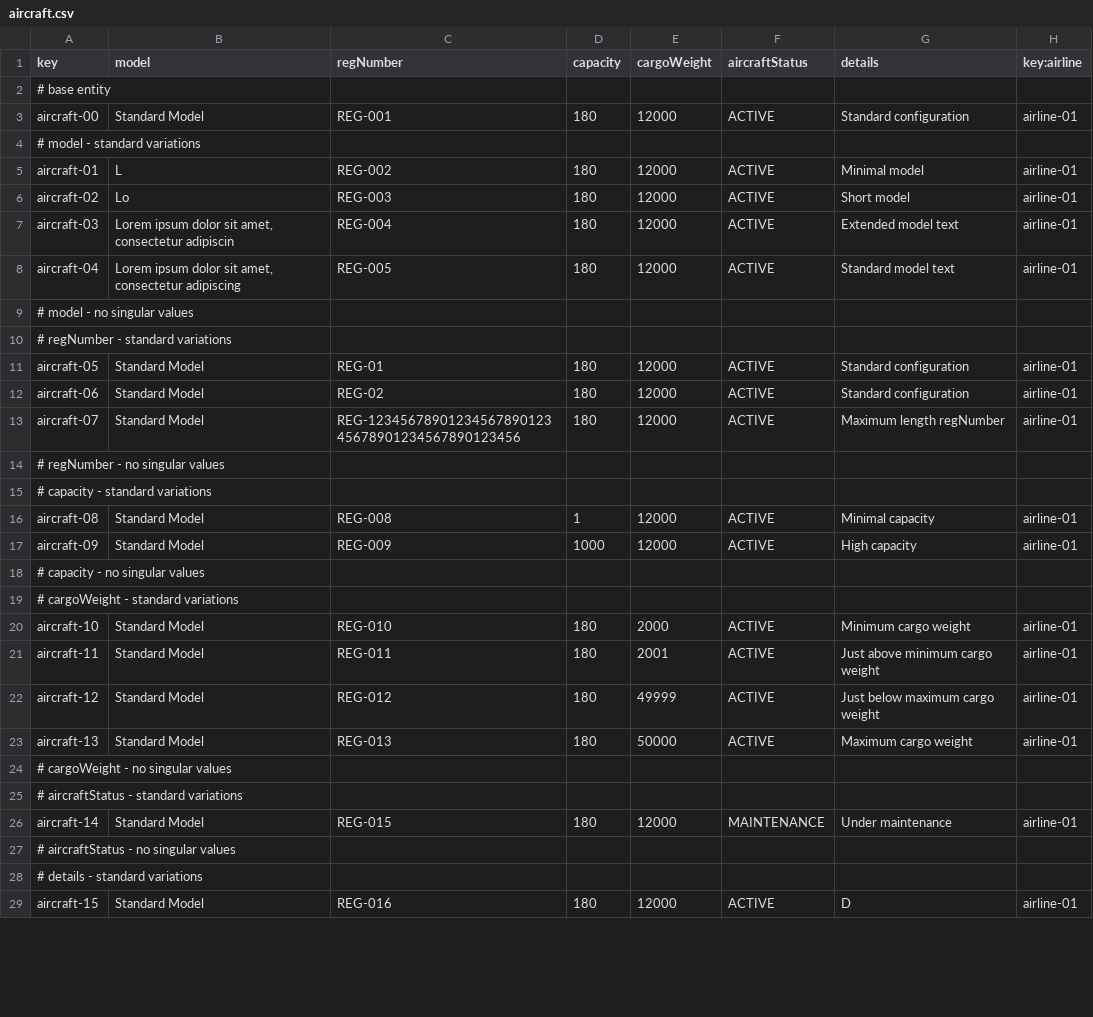
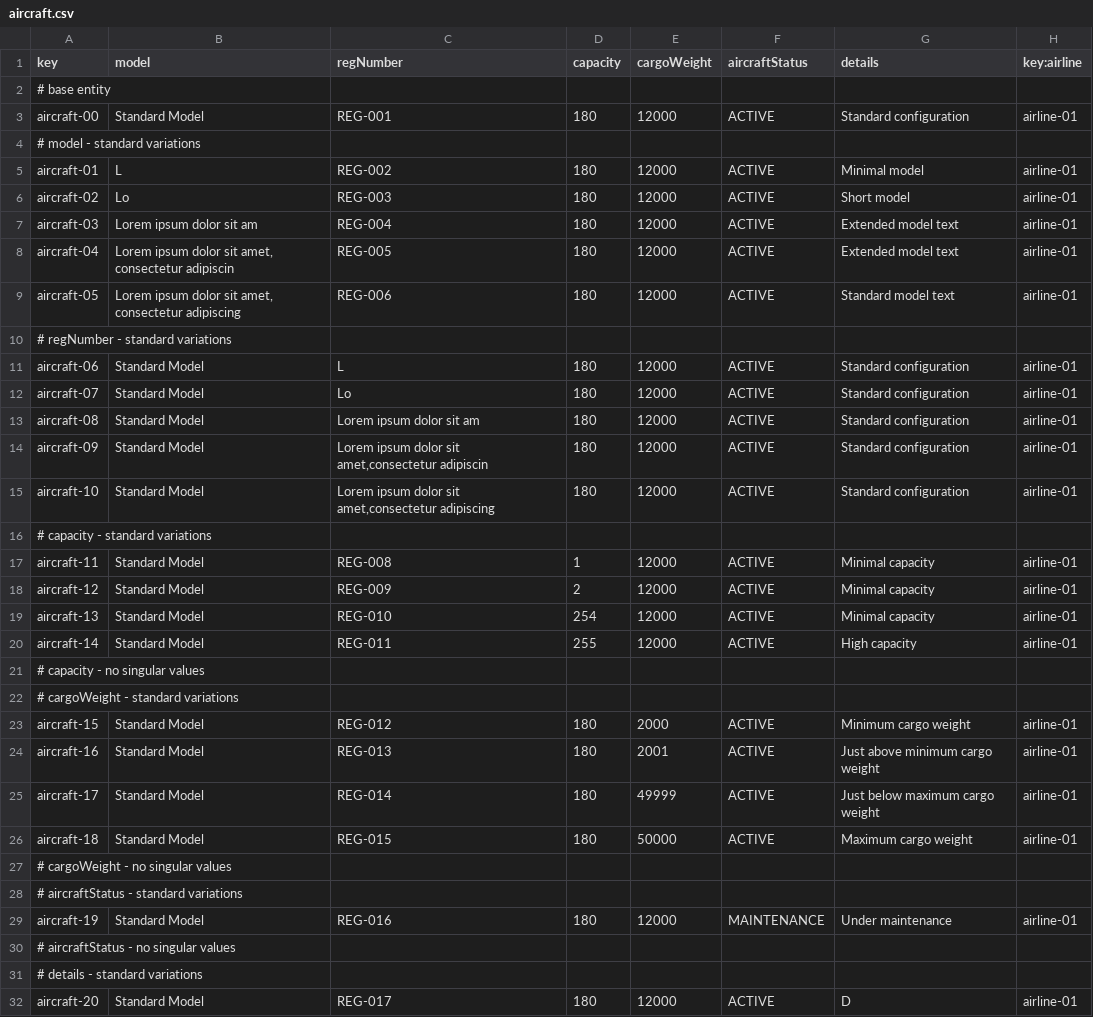
Before and after one commit to DP2-2025-C1-040/Acme-ANS, a CSV file: src/main/resources/WEB-INF/data/sample/aircraft.csv, drawn as a sheet; only a part is shown; the diff covers the shown part only.

```diff
--- a/src/main/resources/WEB-INF/data/sample/aircraft.csv
+++ b/src/main/resources/WEB-INF/data/sample/aircraft.csv
@@ -6,24 +6,27 @@ aircraft-01,L,REG-002,180,12000,ACTIVE,Minimal model,airline-01
 aircraft-02,Lo,REG-003,180,12000,ACTIVE,Short model,airline-01
-aircraft-03,"Lorem ipsum dolor sit amet, consectetur adipiscin",REG-004,180,12000,ACTIVE,Extended model text,airline-01
-aircraft-04,"Lorem ipsum dolor sit amet, consectetur adipiscing",REG-005,180,12000,ACTIVE,Standard model text,airline-01
-# model - no singular values
+aircraft-03,Lorem ipsum dolor sit am,REG-004,180,12000,ACTIVE,Extended model text,airline-01
+aircraft-04,"Lorem ipsum dolor sit amet, consectetur adipiscin",REG-005,180,12000,ACTIVE,Extended model text,airline-01
+aircraft-05,"Lorem ipsum dolor sit amet, consectetur adipiscing",REG-006,180,12000,ACTIVE,Standard model text,airline-01
 # regNumber - standard variations
-aircraft-05,Standard Model,REG-01,180,12000,ACTIVE,Standard configuration,airline-01
-aircraft-06,Standard Model,REG-02,180,12000,ACTIVE,Standard configuration,airline-01
-aircraft-07,Standard Model,"REG-1234567890123456789012345678901234567890123456",180,12000,ACTIVE,Maximum length regNumber,airline-01
-# regNumber - no singular values
+aircraft-06,Standard Model,L,180,12000,ACTIVE,Standard configuration,airline-01
+aircraft-07,Standard Model,Lo,180,12000,ACTIVE,Standard configuration,airline-01
+aircraft-08,Standard Model,Lorem ipsum dolor sit am,180,12000,ACTIVE,Standard configuration,airline-01
+aircraft-09,Standard Model,"Lorem ipsum dolor sit amet,consectetur adipiscin",180,12000,ACTIVE,Standard configuration,airline-01
+aircraft-10,Standard Model,"Lorem ipsum dolor sit amet,consectetur adipiscing",180,12000,ACTIVE,Standard configuration,airline-01
 # capacity - standard variations
-aircraft-08,Standard Model,REG-008,1,12000,ACTIVE,Minimal capacity,airline-01
-aircraft-09,Standard Model,REG-009,1000,12000,ACTIVE,High capacity,airline-01
+aircraft-11,Standard Model,REG-008,1,12000,ACTIVE,Minimal capacity,airline-01
+aircraft-12,Standard Model,REG-009,2,12000,ACTIVE,Minimal capacity,airline-01
+aircraft-13,Standard Model,REG-010,254,12000,ACTIVE,Minimal capacity,airline-01
+aircraft-14,Standard Model,REG-011,255,12000,ACTIVE,High capacity,airline-01
 # capacity - no singular values
 # cargoWeight - standard variations
-aircraft-10,Standard Model,REG-010,180,2000,ACTIVE,Minimum cargo weight,airline-01
-aircraft-11,Standard Model,REG-011,180,2001,ACTIVE,Just above minimum cargo weight,airline-01
-aircraft-12,Standard Model,REG-012,180,49999,ACTIVE,Just below maximum cargo weight,airline-01
-aircraft-13,Standard Model,REG-013,180,50000,ACTIVE,Maximum cargo weight,airline-01
+aircraft-15,Standard Model,REG-012,180,2000,ACTIVE,Minimum cargo weight,airline-01
+aircraft-16,Standard Model,REG-013,180,2001,ACTIVE,Just above minimum cargo weight,airline-01
+aircraft-17,Standard Model,REG-014,180,49999,ACTIVE,Just below maximum cargo weight,airline-01
+aircraft-18,Standard Model,REG-015,180,50000,ACTIVE,Maximum cargo weight,airline-01
 # cargoWeight - no singular values
 # aircraftStatus - standard variations
-aircraft-14,Standard Model,REG-015,180,12000,MAINTENANCE,Under maintenance,airline-01
+aircraft-19,Standard Model,REG-016,180,12000,MAINTENANCE,Under maintenance,airline-01
 # aircraftStatus - no singular values
 # details - standard variations
-aircraft-15,Standard Model,REG-016,180,12000,ACTIVE,D,airline-01
+aircraft-20,Standard Model,REG-017,180,12000,ACTIVE,D,airline-01
```
Also changed, not shown: 12 edited cells elsewhere in this file, 9 other files.
